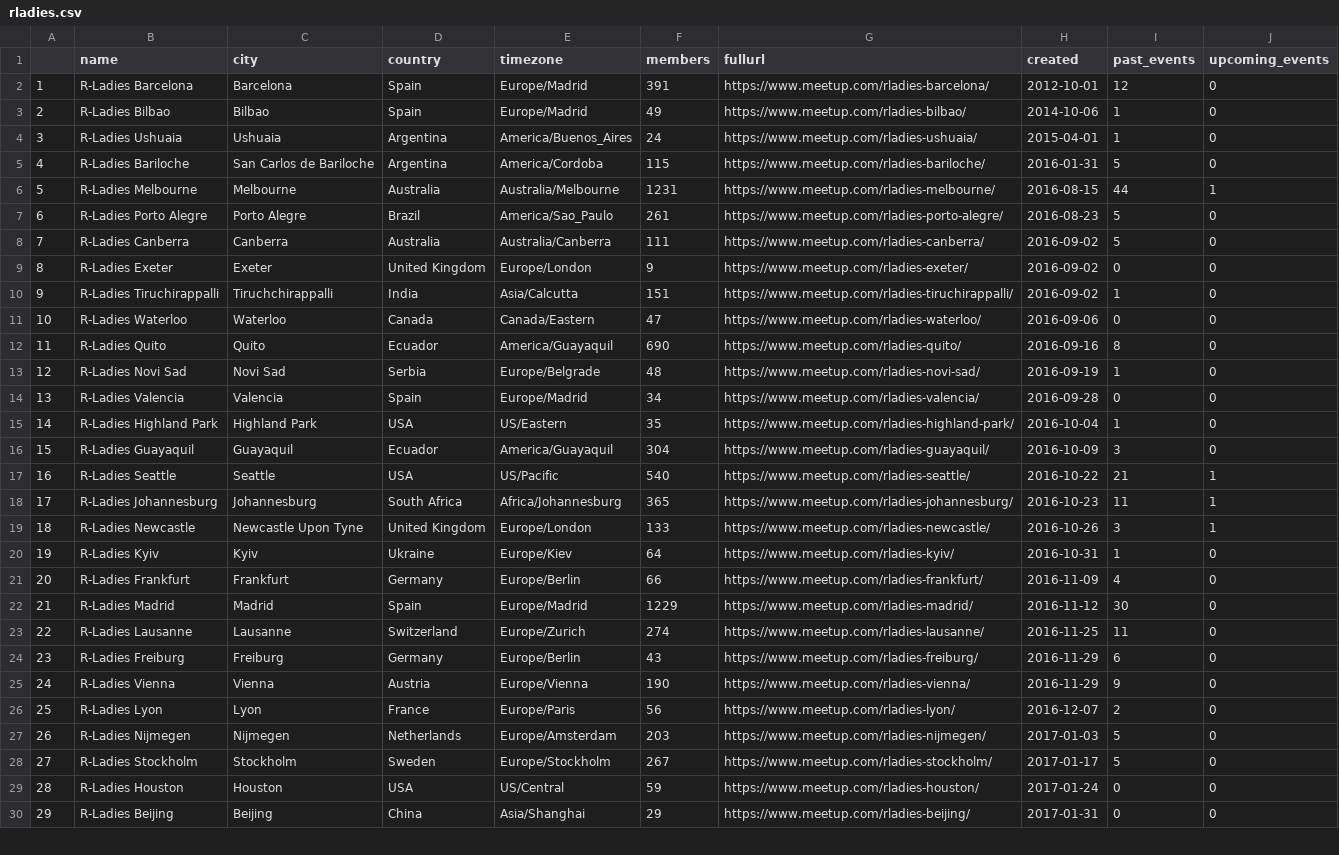
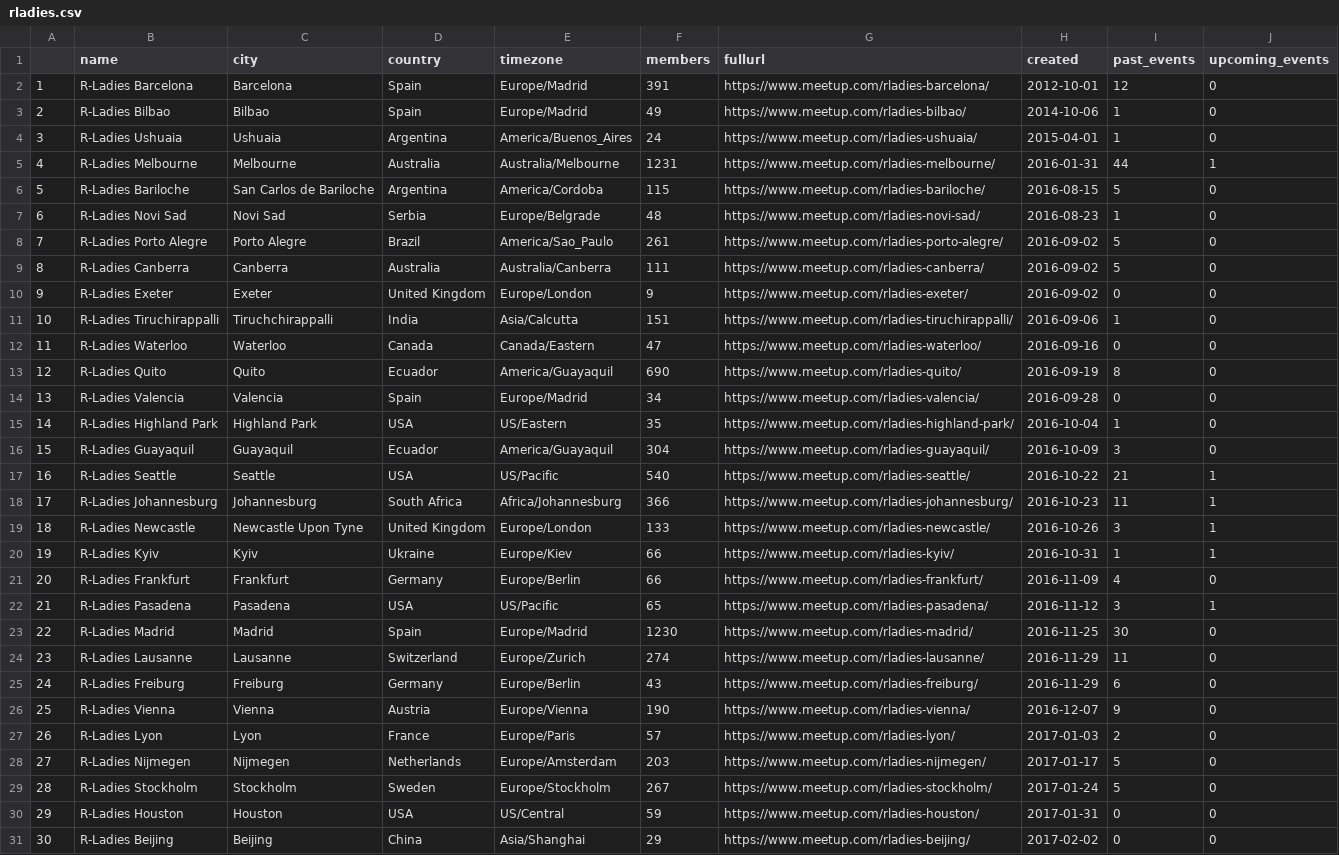
Before and after one commit to benubah/r-community-explorer, a CSV file: docs/data/rladies.csv, drawn as a sheet; only a part is shown; removed rows and columns are numbered as before the commit, all else as after; the diff covers the shown part only; the diff names each change by its address in the sheet, - before the commit and + after, or states it on an @@ line.

```diff
--- a/docs/data/rladies.csv
+++ b/docs/data/rladies.csv
-row 5: 4 | R-Ladies Bariloche | San Carlos de Bariloche | Argentina | America/Cordoba | 115 | https://www.meetup.com/rladies-bariloche/ | 2016-01-31 | 5 | 0
@@ column A renumbered between rows 5 and 112 @@
-H5 (created): 2016-08-15
+H5 (created): 2016-01-31
+row 6: 5 | R-Ladies Bariloche | San Carlos de Bariloche | Argentina | America/Cordoba | 115 | https://www.meetup.com/rladies-bariloche/ | 2016-08-15 | 5 | 0
+row 7: 6 | R-Ladies Novi Sad | Novi Sad | Serbia | Europe/Belgrade | 48 | https://www.meetup.com/rladies-novi-sad/ | 2016-08-23 | 1 | 0
-H8 (created): 2016-08-23
+H8 (created): 2016-09-02
-H11 (created): 2016-09-02
+H11 (created): 2016-09-06
-H12 (created): 2016-09-06
+H12 (created): 2016-09-16
-H13 (created): 2016-09-16
+H13 (created): 2016-09-19
-row 13: 12 | R-Ladies Novi Sad | Novi Sad | Serbia | Europe/Belgrade | 48 | https://www.meetup.com/rladies-novi-sad/ | 2016-09-19 | 1 | 0
-F18 (members): 365
+F18 (members): 366
-F20 (members): 64
+F20 (members): 66
-J20 (upcoming_events): 0
+J20 (upcoming_events): 1
+row 22: 21 | R-Ladies Pasadena | Pasadena | USA | US/Pacific | 65 | https://www.meetup.com/rladies-pasadena/ | 2016-11-12 | 3 | 1
-F23 (members): 1229
+F23 (members): 1230
-H23 (created): 2016-11-12
+H23 (created): 2016-11-25
-H24 (created): 2016-11-25
+H24 (created): 2016-11-29
-H26 (created): 2016-11-29
+H26 (created): 2016-12-07
-F27 (members): 56
+F27 (members): 57
-H27 (created): 2016-12-07
+H27 (created): 2017-01-03
-H28 (created): 2017-01-03
+H28 (created): 2017-01-17
-H29 (created): 2017-01-17
+H29 (created): 2017-01-24
-H30 (created): 2017-01-24
+H30 (created): 2017-01-31
-H31 (created): 2017-01-31
+H31 (created): 2017-02-02
```
Also changed, not shown: 1 added row, 2 removed rows and 29 edited cells elsewhere in this file, docs/data/rladies_hosts.csv, docs/data/rugs.csv, 4 other files.
